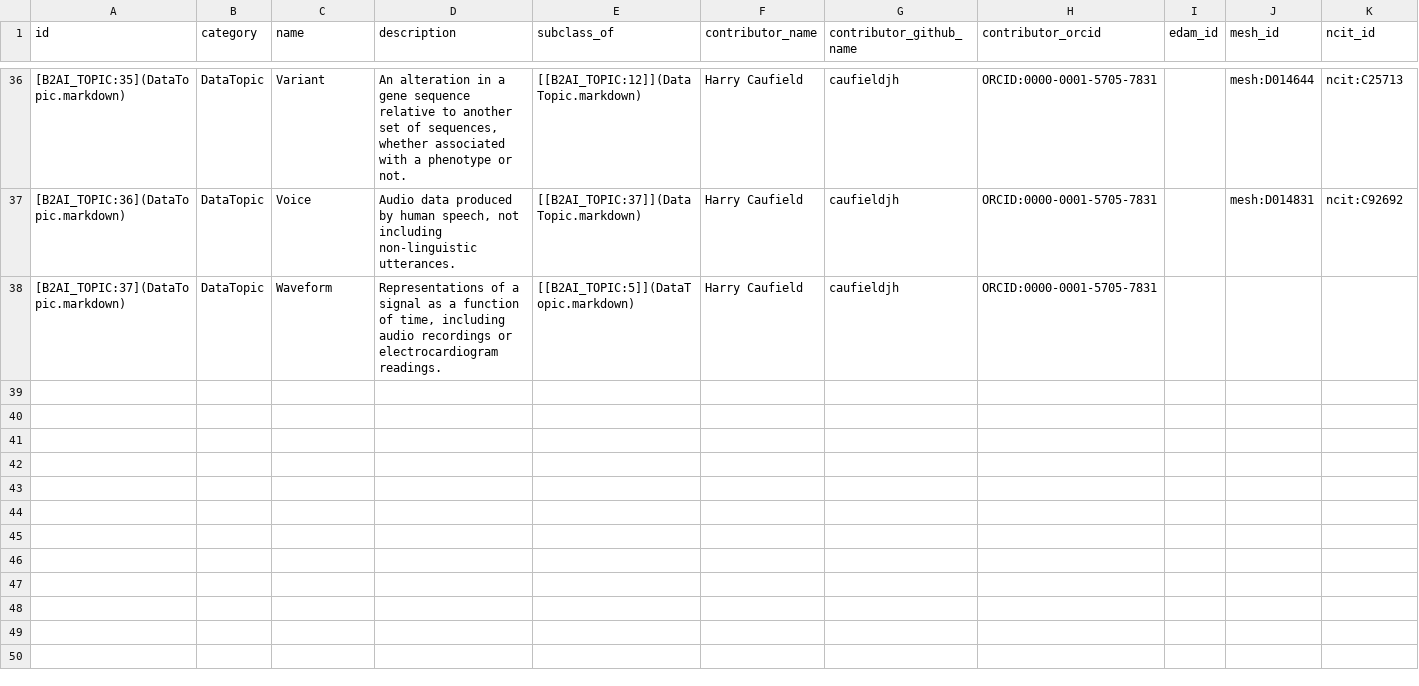
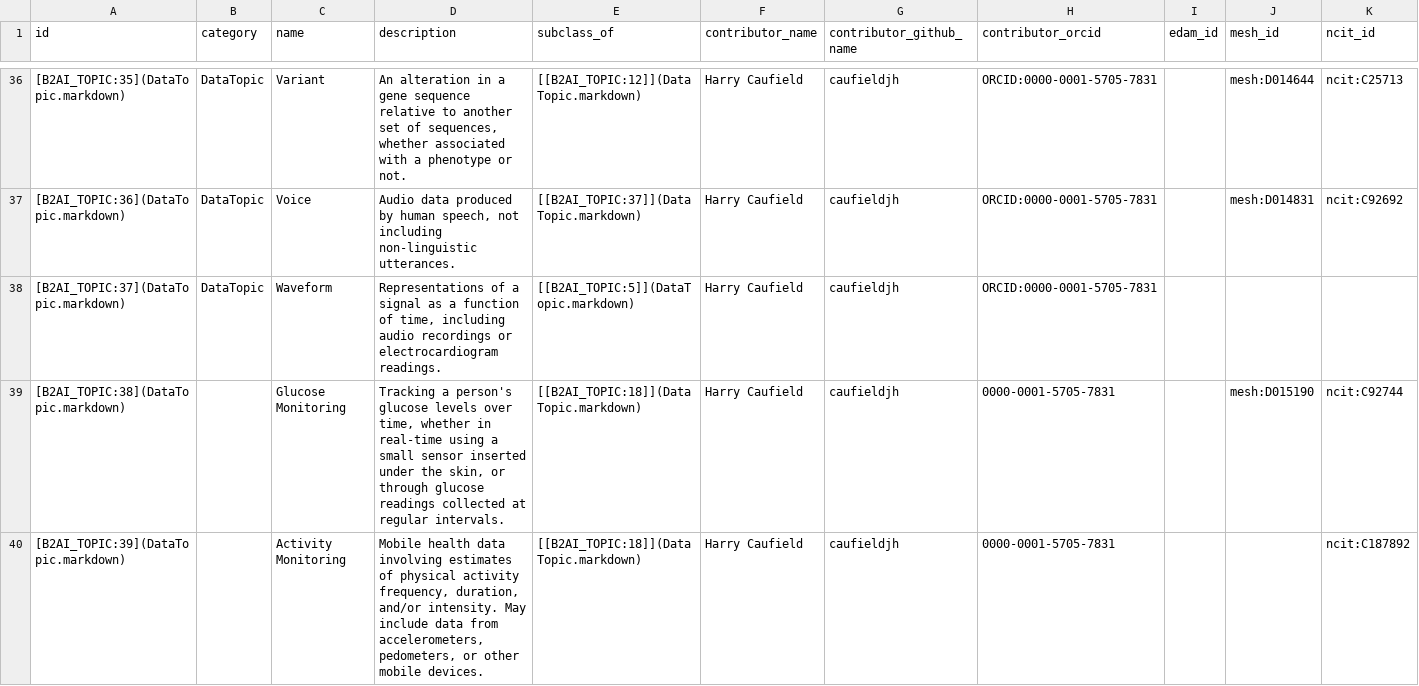
Before and after one commit to bridge2ai/b2ai-standards-registry, a TSV file: project/data/DataTopic.tsv, drawn as a sheet; only a part is shown, gaps mark what is left out; rows hold the shown columns only; the diff names each change by its address in the sheet, - before the commit and + after, or states it on an @@ line.

Commit message:
Update project artifacts

```diff
--- a/project/data/DataTopic.tsv
+++ b/project/data/DataTopic.tsv
+row 39: [B2AI_TOPIC:38](DataTopic.markdown) |  | Glucose Monitoring | Tracking a person's glucose levels over time, whether in real-time using a small sensor inserted under the skin, or through glucose readings collected at regular intervals. | [[B2AI_TOPIC:18]](DataTopic.markdown) | Harry Caufield | caufieldjh | 0000-0001-5705-7831 |  | mesh:D015190 | ncit:C92744
+row 40: [B2AI_TOPIC:39](DataTopic.markdown) |  | Activity Monitoring | Mobile health data involving estimates of physical activity frequency, duration, and/or intensity. May include data from accelerometers, pedometers, or other mobile devices. | [[B2AI_TOPIC:18]](DataTopic.markdown) | Harry Caufield | caufieldjh | 0000-0001-5705-7831 |  |  | ncit:C187892
```
Also changed, not shown: 1 other file.
